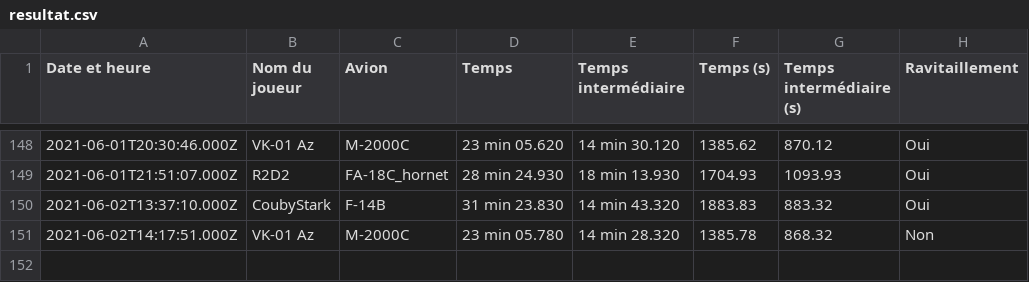
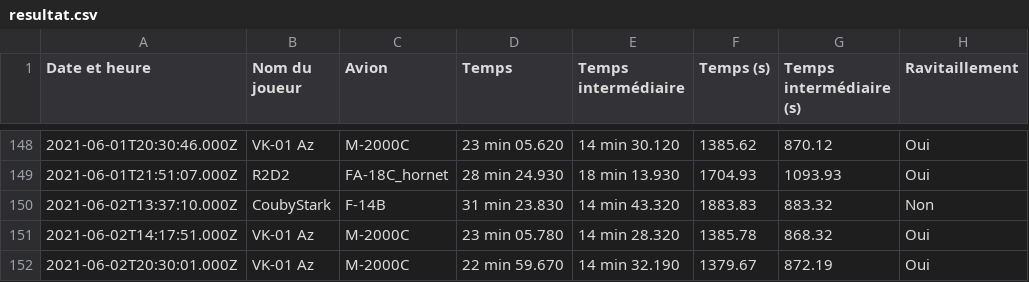
Before and after one commit to Cellules-Rapaces/Tanker-Party, a CSV file: data/resultat.csv, drawn as a sheet; only a part is shown, gaps mark what is left out.

```diff
--- a/data/resultat.csv
+++ b/data/resultat.csv
@@ -149,3 +149,4 @@ Date et heure,Nom du joueur,Avion,Temps,Temps intermédiaire,Temps (s),Temps int
 2021-06-01T21:51:07.000Z,R2D2,FA-18C_hornet,28 min 24.930,18 min 13.930,1704.93,1093.93,Oui
-2021-06-02T13:37:10.000Z,CoubyStark,F-14B,31 min 23.830,14 min 43.320,1883.83,883.32,Oui
-2021-06-02T14:17:51.000Z,VK-01 Az,M-2000C,23 min 05.780,14 min 28.320,1385.78,868.32,Non
+2021-06-02T13:37:10.000Z,CoubyStark,F-14B,31 min 23.830,14 min 43.320,1883.83,883.32,Non
+2021-06-02T14:17:51.000Z,VK-01 Az,M-2000C,23 min 05.780,14 min 28.320,1385.78,868.32,Oui
+2021-06-02T20:30:01.000Z,VK-01 Az,M-2000C,22 min 59.670,14 min 32.190,1379.67,872.19,Oui
```
Also changed, not shown: 11 other files.
